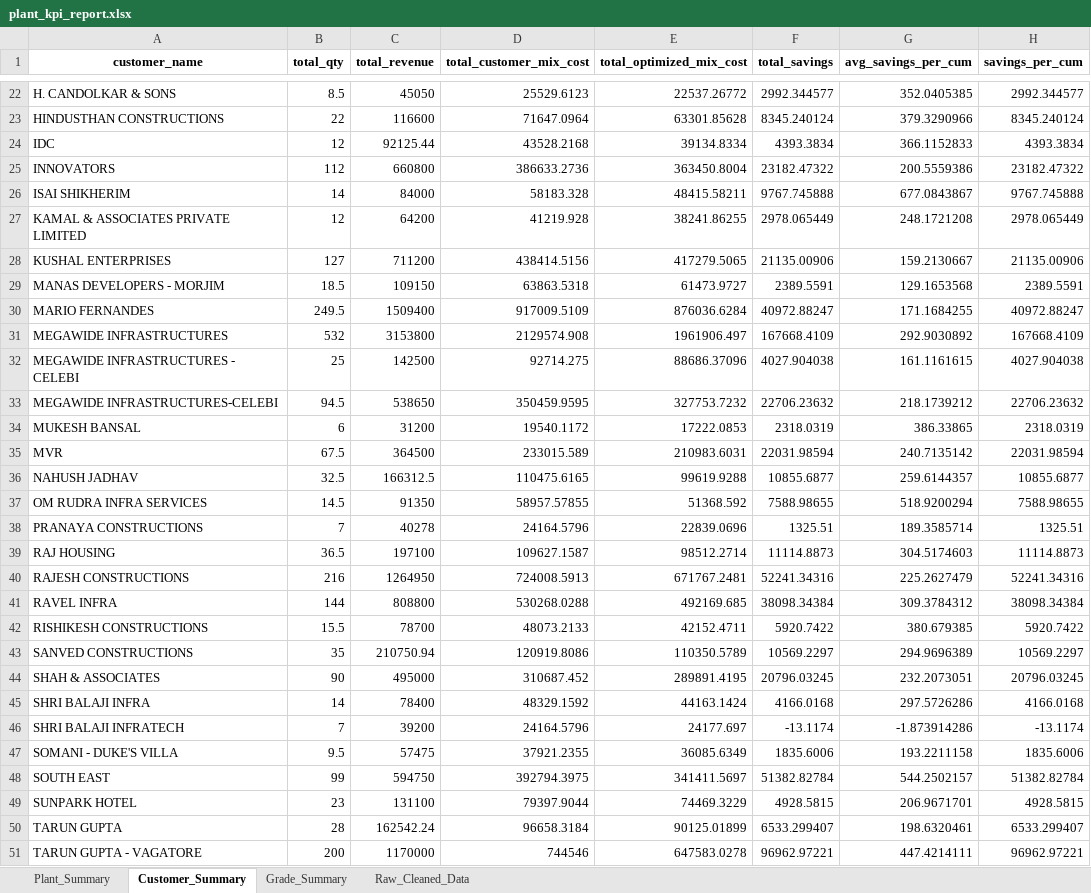
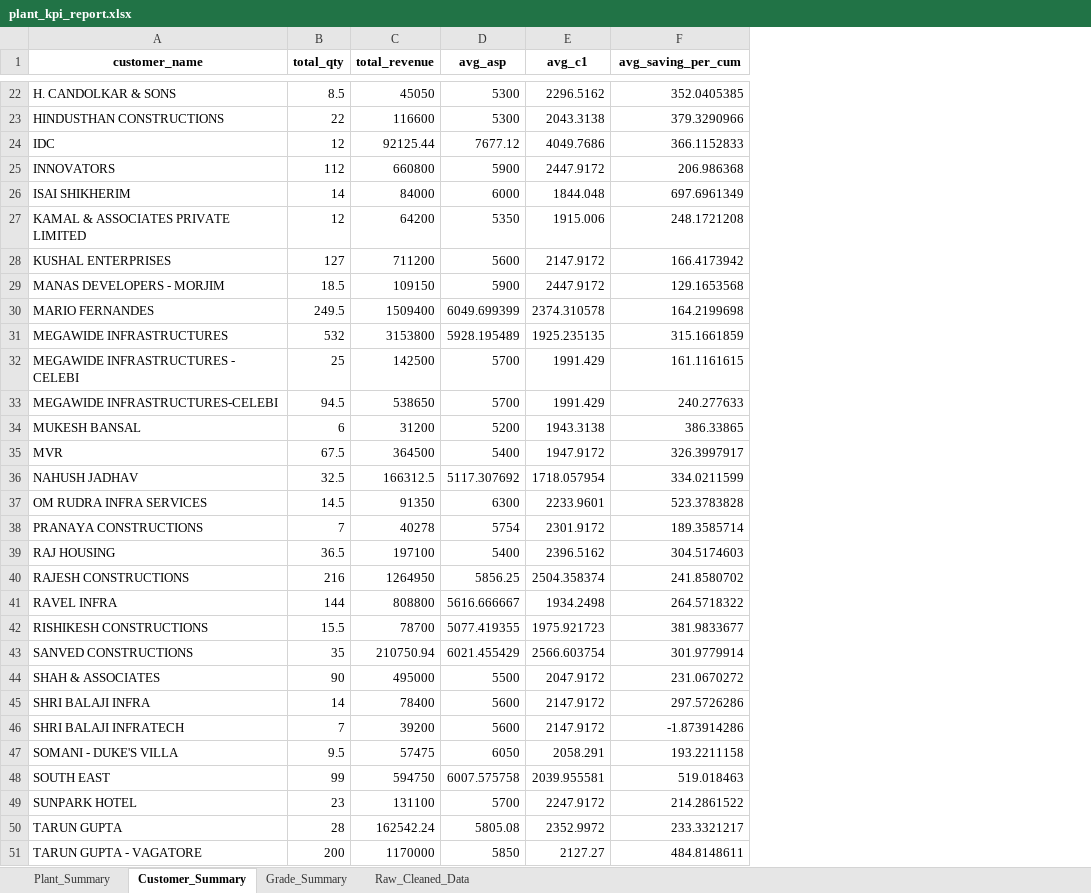
Before and after one commit to Weyun2212/rmc_analysis, an Excel workbook: data/processed/plant_kpi_report.xlsx, sheet Customer_Summary, drawn as a sheet; only a part is shown, gaps mark what is left out; values as stored, in another font and other column widths than the file's, no borders; removed rows and columns are numbered as before the commit, all else as after; the diff covers the shown part only; the diff names each change by its address in the sheet, - before the commit and + after, or states it on an @@ line.

```diff
--- a/data/processed/plant_kpi_report.xlsx (sheet Customer_Summary)
+++ b/data/processed/plant_kpi_report.xlsx (sheet Customer_Summary)
-column D (total_customer_mix_cost), rows 22-51: 25529.6123 | 71647.0964 | 43528.2168 | 386633.2736 | 58183.328 | 41219.928 | 438414.5156 | 63863.5318 | 917009.5109 | 2129574.908 | 92714.275 | 350459.9595 | 19540.1172 | 233015.589 | 110475.6165 | 58957.57855 | 24164.5796 | 109627.1587 | 724008.5913 | 530268.0288 | 48073.2133 | 120919.8086 | 310687.452 | 48329.1592 | 24164.5796 | 37921.2355 | 392794.3975 | 79397.9044 | 96658.3184 | 744546
-column E (total_optimized_mix_cost), rows 22-51: 22537.26772 | 63301.85628 | 39134.8334 | 363450.8004 | 48415.58211 | 38241.86255 | 417279.5065 | 61473.9727 | 876036.6284 | 1961906.497 | 88686.37096 | 327753.7232 | 17222.0853 | 210983.6031 | 99619.9288 | 51368.592 | 22839.0696 | 98512.2714 | 671767.2481 | 492169.685 | 42152.4711 | 110350.5789 | 289891.4195 | 44163.1424 | 24177.697 | 36085.6349 | 341411.5697 | 74469.3229 | 90125.01899 | 647583.0278
-column F (total_savings), rows 22-51: 2992.344577 | 8345.240124 | 4393.3834 | 23182.47322 | 9767.745888 | 2978.065449 | 21135.00906 | 2389.5591 | 40972.88247 | 167668.4109 | 4027.904038 | 22706.23632 | 2318.0319 | 22031.98594 | 10855.6877 | 7588.98655 | 1325.51 | 11114.8873 | 52241.34316 | 38098.34384 | 5920.7422 | 10569.2297 | 20796.03245 | 4166.0168 | -13.1174 | 1835.6006 | 51382.82784 | 4928.5815 | 6533.299407 | 96962.97221
+column D (avg_asp), rows 22-51: 5300 | 5300 | 7677.12 | 5900 | 6000 | 5350 | 5600 | 5900 | 6049.699399 | 5928.195489 | 5700 | 5700 | 5200 | 5400 | 5117.307692 | 6300 | 5754 | 5400 | 5856.25 | 5616.666667 | 5077.419355 | 6021.455429 | 5500 | 5600 | 5600 | 6050 | 6007.575758 | 5700 | 5805.08 | 5850
+column E (avg_c1), rows 22-51: 2296.5162 | 2043.3138 | 4049.7686 | 2447.9172 | 1844.048 | 1915.006 | 2147.9172 | 2447.9172 | 2374.310578 | 1925.235135 | 1991.429 | 1991.429 | 1943.3138 | 1947.9172 | 1718.057954 | 2233.9601 | 2301.9172 | 2396.5162 | 2504.358374 | 1934.2498 | 1975.921723 | 2566.603754 | 2047.9172 | 2147.9172 | 2147.9172 | 2058.291 | 2039.955581 | 2247.9172 | 2352.9972 | 2127.27
-column H (savings_per_cum), rows 22-51: 2992.344577 | 8345.240124 | 4393.3834 | 23182.47322 | 9767.745888 | 2978.065449 | 21135.00906 | 2389.5591 | 40972.88247 | 167668.4109 | 4027.904038 | 22706.23632 | 2318.0319 | 22031.98594 | 10855.6877 | 7588.98655 | 1325.51 | 11114.8873 | 52241.34316 | 38098.34384 | 5920.7422 | 10569.2297 | 20796.03245 | 4166.0168 | -13.1174 | 1835.6006 | 51382.82784 | 4928.5815 | 6533.299407 | 96962.97221
-F1: avg_savings_per_cum
+F1: avg_saving_per_cum
-F25 (avg_saving_per_cum): 200.5559386
+F25 (avg_saving_per_cum): 206.986368
-F26 (avg_saving_per_cum): 677.0843867
+F26 (avg_saving_per_cum): 697.6961349
-F28 (avg_saving_per_cum): 159.2130667
+F28 (avg_saving_per_cum): 166.4173942
-F30 (avg_saving_per_cum): 171.1684255
+F30 (avg_saving_per_cum): 164.2199698
-F31 (avg_saving_per_cum): 292.9030892
+F31 (avg_saving_per_cum): 315.1661859
-F33 (avg_saving_per_cum): 218.1739212
+F33 (avg_saving_per_cum): 240.277633
-F35 (avg_saving_per_cum): 240.7135142
+F35 (avg_saving_per_cum): 326.3997917
-F36 (avg_saving_per_cum): 259.6144357
+F36 (avg_saving_per_cum): 334.0211599
-F37 (avg_saving_per_cum): 518.9200294
+F37 (avg_saving_per_cum): 523.3783828
-F40 (avg_saving_per_cum): 225.2627479
+F40 (avg_saving_per_cum): 241.8580702
-F41 (avg_saving_per_cum): 309.3784312
+F41 (avg_saving_per_cum): 264.5718322
-F42 (avg_saving_per_cum): 380.679385
+F42 (avg_saving_per_cum): 381.9833677
-F43 (avg_saving_per_cum): 294.9696389
+F43 (avg_saving_per_cum): 301.9779914
-F44 (avg_saving_per_cum): 232.2073051
+F44 (avg_saving_per_cum): 231.0670272
-F48 (avg_saving_per_cum): 544.2502157
+F48 (avg_saving_per_cum): 519.018463
-F49 (avg_saving_per_cum): 206.9671701
+F49 (avg_saving_per_cum): 214.2861522
-F50 (avg_saving_per_cum): 198.6320461
+F50 (avg_saving_per_cum): 233.3321217
-F51 (avg_saving_per_cum): 447.4214111
+F51 (avg_saving_per_cum): 484.8148611
```
Also changed, not shown: 15 edited cells elsewhere in this sheet, sheet Grade_Summary, sheet Plant_Summary, sheet Raw_Cleaned_Data, 5 other files.
